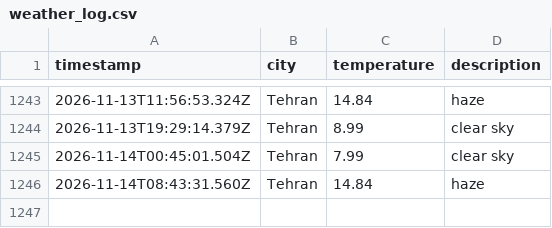
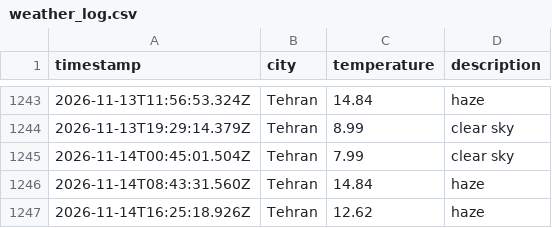
Before and after one commit to 0BluSky0/Weather-app-js, a CSV file: data/weather_log.csv, drawn as a sheet; only a part is shown, gaps mark what is left out.

```diff
--- a/data/weather_log.csv
+++ b/data/weather_log.csv
@@ -1246 +1246,2 @@ timestamp,city,temperature,description
 2026-11-14T08:43:31.560Z,Tehran,14.84,haze
+2026-11-14T16:25:18.926Z,Tehran,12.62,haze
```
Also changed, not shown: 1 other file.
